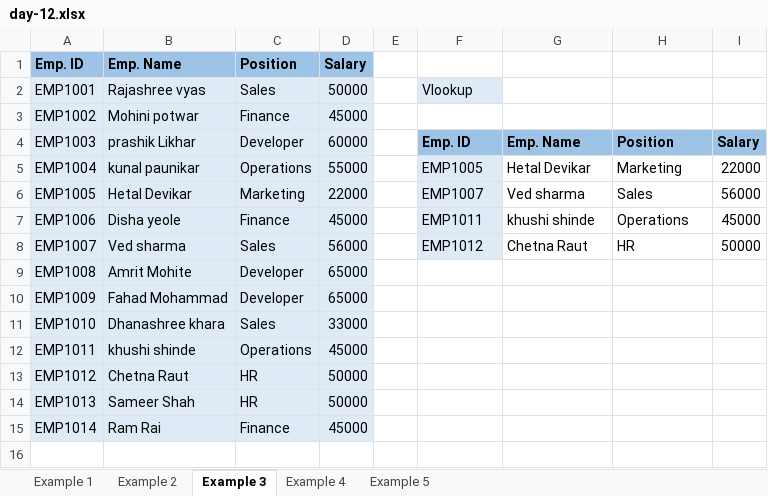
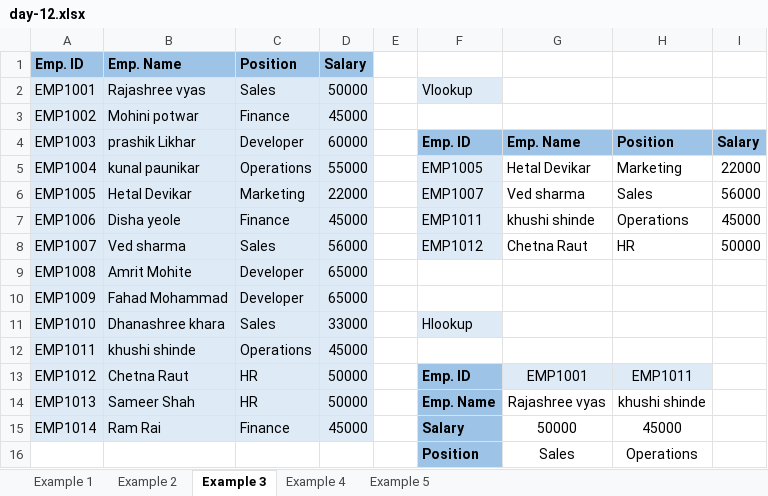
Before and after one commit to Sakshi252004/Vlookup_and_Hlookup, an Excel workbook: day-12.xlsx, sheet Example 3, drawn as a sheet; values as stored, in another font and other column widths than the file's, no borders; the diff names each change by its address in the sheet, - before the commit and + after, or states it on an @@ line.

Commit message:
sakshisarve: Hlookup and document added for Hlookup and Vlookup

```diff
--- a/day-12.xlsx (sheet Example 3)
+++ b/day-12.xlsx (sheet Example 3)
-F11: (empty)
+F11: Hlookup
-F11 fill: none
+F11 fill: #DEEBF7
-F13: (empty)
+F13: Emp. ID
-F13:F15 fill: none
+F13:F15 fill: #9DC3E6
-G13: (empty)
+G13: EMP1001
-G13:H13 fill: none
+G13:H13 fill: #DEEBF7
-H13: (empty)
+H13: EMP1011
-F14: (empty)
+F14: Emp. Name
-G14: (empty)
+G14: Rajashree vyas
-H14: (empty)
+H14: khushi shinde
-F15: (empty)
+F15: Salary
-G15: (empty)
+G15: 50000
-H15: (empty)
+H15: 45000
+row 16:  |  |  |  |  | Position | Sales | Operations
```
Also changed, not shown: sheet Example 1, sheet Example 4, sheet Example 5, formulas that keep their value, 1 other file.
